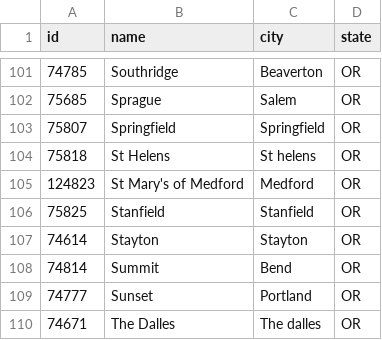
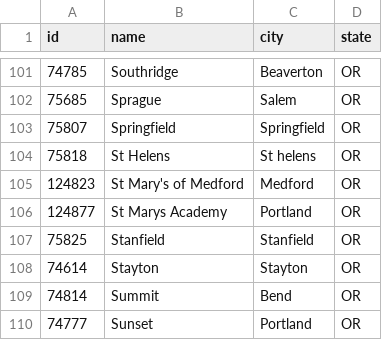
Before and after one commit to quarterback/or-tennis-data, a CSV file: oregon_schools.csv, drawn as a sheet; only a part is shown, gaps mark what is left out; the shorter side is filled out with more unchanged rows; the diff names each change by its address in the sheet, - before the commit and + after, or states it on an @@ line.

```diff
--- a/oregon_schools.csv
+++ b/oregon_schools.csv
+row 106: 124877 | St Marys Academy | Portland | OR
```
Also changed, not shown: 2 other files.
